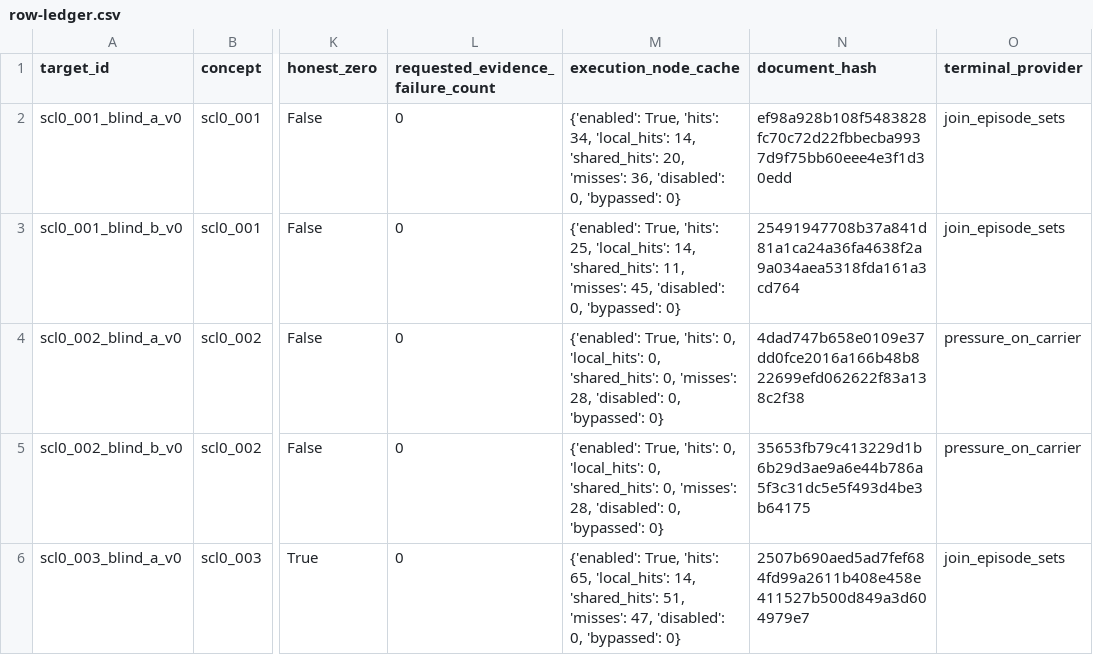
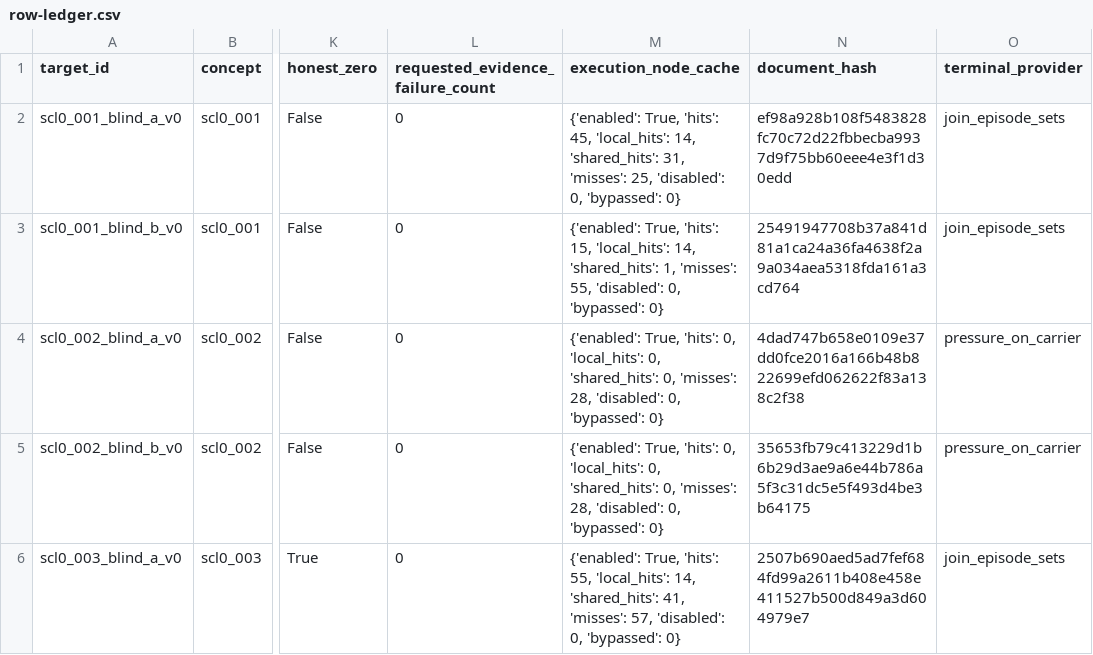
Before and after one commit to LuisRevillaM/priori, a CSV file: generated/semantic-contract-scl0/search-run/row-ledger.csv, drawn as a sheet; only a part is shown, gaps mark what is left out; the diff covers the shown part only; the diff names each change by its address in the sheet, - before the commit and + after, or states it on an @@ line.

```diff
--- a/generated/semantic-contract-scl0/search-run/row-ledger.csv
+++ b/generated/semantic-contract-scl0/search-run/row-ledger.csv
-M2 (execution_node_cache): …True, 'hits': 34, 'local_hits': 14, 'shared_hits': 20, 'misses': 36, 'disabled': 0,…
+M2 (execution_node_cache): …True, 'hits': 45, 'local_hits': 14, 'shared_hits': 31, 'misses': 25, 'disabled': 0,…
-M3 (execution_node_cache): …True, 'hits': 25, 'local_hits': 14, 'shared_hits': 11, 'misses': 45, 'disabled': 0,…
+M3 (execution_node_cache): …True, 'hits': 15, 'local_hits': 14, 'shared_hits': 1, 'misses': 55, 'disabled': 0,…
-M6 (execution_node_cache): …True, 'hits': 65, 'local_hits': 14, 'shared_hits': 51, 'misses': 47, 'disabled': 0,…
+M6 (execution_node_cache): …True, 'hits': 55, 'local_hits': 14, 'shared_hits': 41, 'misses': 57, 'disabled': 0,…
```
Also changed, not shown: 28 edited cells elsewhere in this file, 21 other files.
